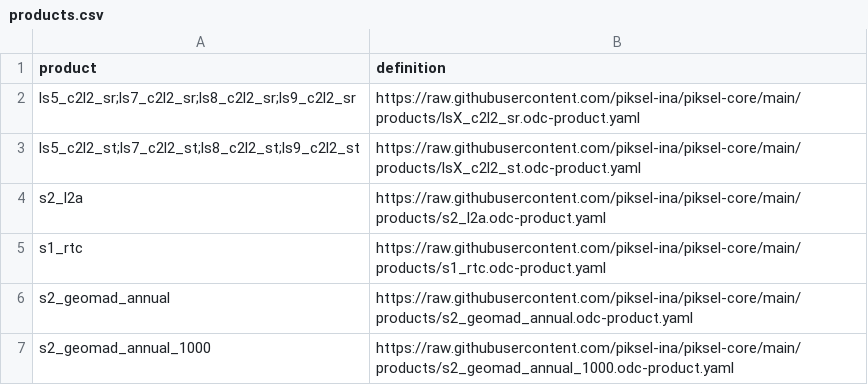
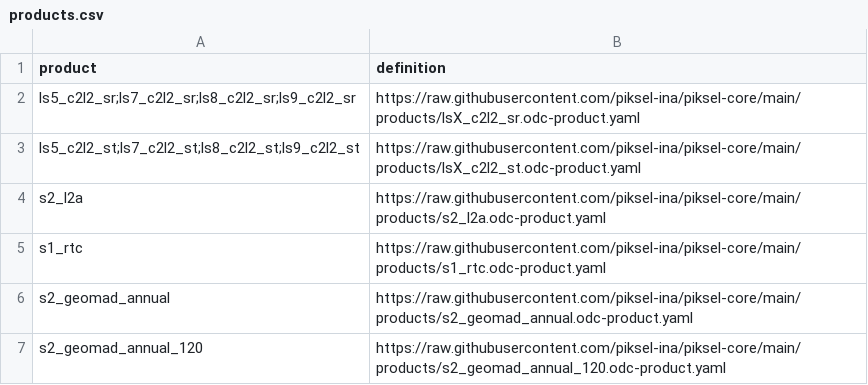
Before and after one commit to piksel-ina/piksel-core, a CSV file: products.csv, drawn as a sheet.

Commit message:
Update low res product to 120m from 1000.

```diff
--- a/products.csv
+++ b/products.csv
@@ -6,2 +6,2 @@ s1_rtc,https://raw.githubusercontent.com/piksel-ina/piksel-core/main/products/s1
 s2_geomad_annual,https://raw.githubusercontent.com/piksel-ina/piksel-core/main/products/s2_geomad_annual.odc-product.yaml
-s2_geomad_annual_1000,https://raw.githubusercontent.com/piksel-ina/piksel-core/main/products/s2_geomad_annual_1000.odc-product.yaml
+s2_geomad_annual_120,https://raw.githubusercontent.com/piksel-ina/piksel-core/main/products/s2_geomad_annual_120.odc-product.yaml
```
Also changed, not shown: 3 other files.
